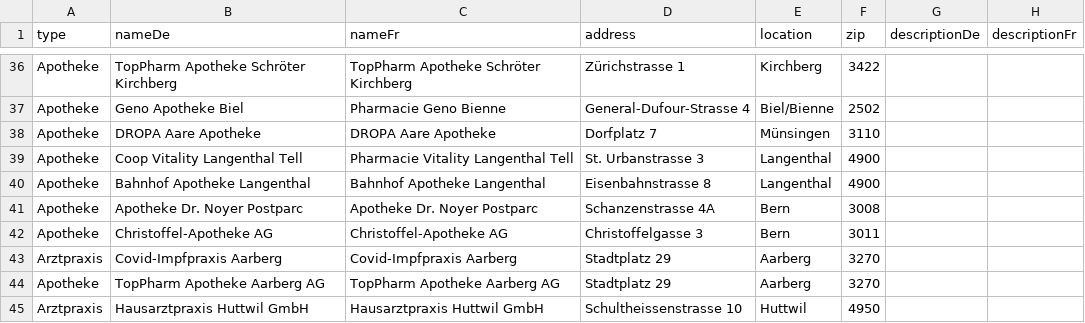
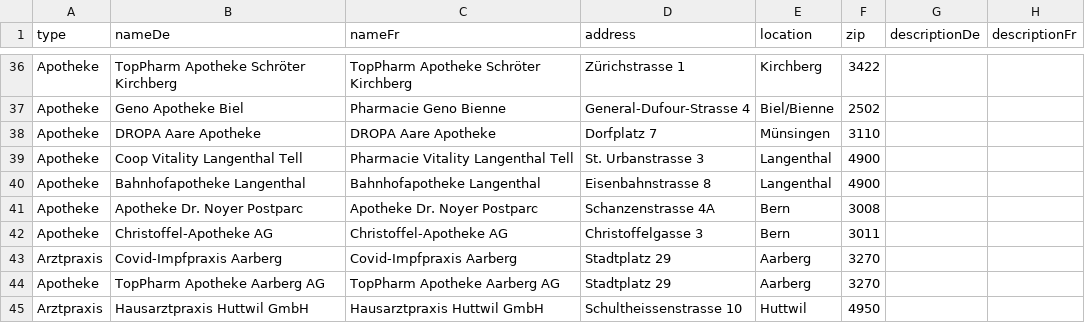
Before and after one commit to openDataBE/VacOffer, a CSV file: vac_locations_static.csv, drawn as a sheet; only a part is shown, gaps mark what is left out; the diff names each change by its address in the sheet, - before the commit and + after, or states it on an @@ line.

Commit message:
Update vac_locations_static.csv

```diff
--- a/vac_locations_static.csv
+++ b/vac_locations_static.csv
-B40 (nameDe): Bahnhof Apotheke Langenthal
+B40 (nameDe): Bahnhofapotheke Langenthal
-C40 (nameFr): Bahnhof Apotheke Langenthal
+C40 (nameFr): Bahnhofapotheke Langenthal
```
